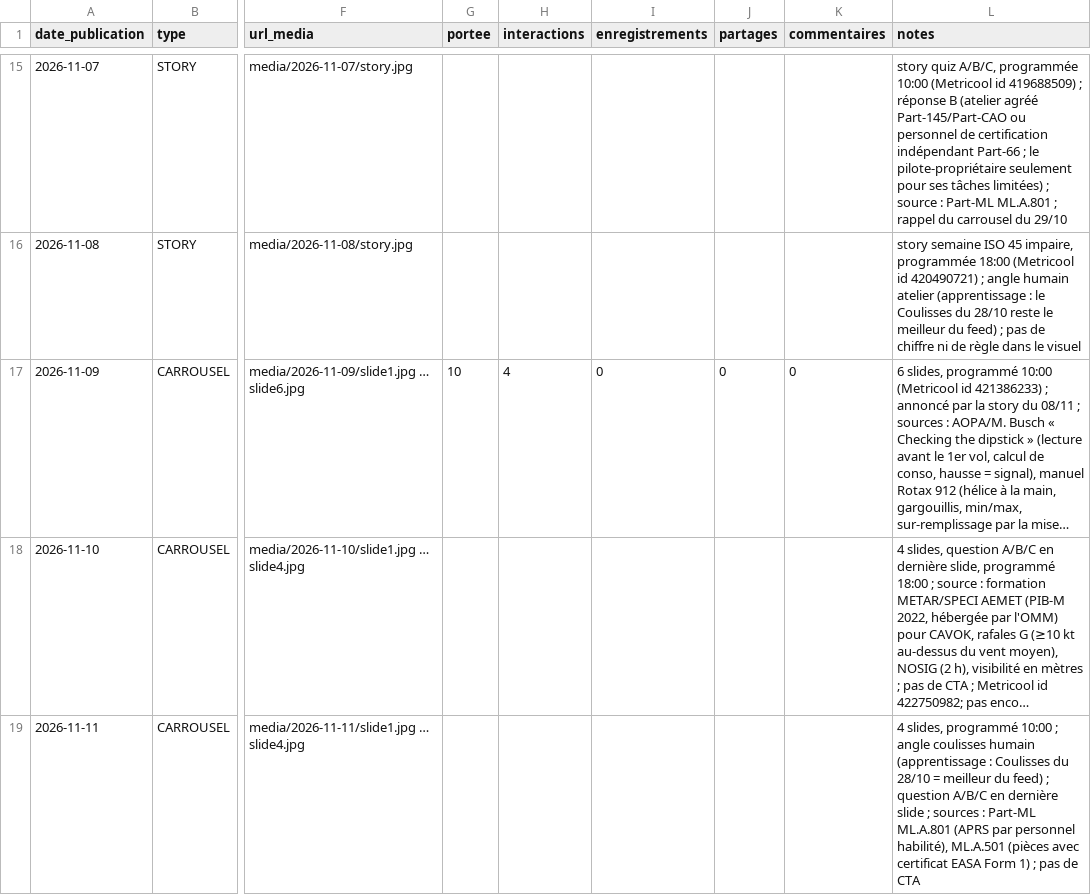
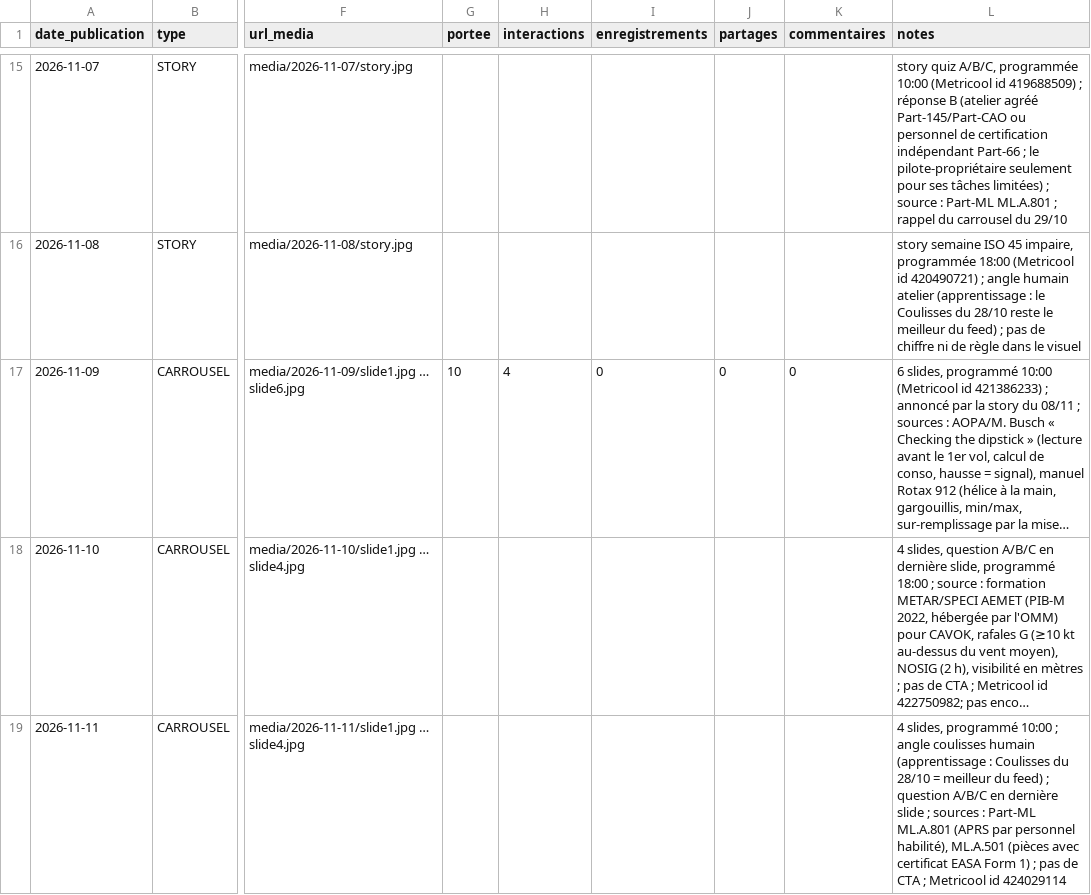
Before and after one commit to adminavialog-prog/avialog-insta-media, a CSV file: data/journal.csv, drawn as a sheet; only a part is shown, gaps mark what is left out; long unchanged cells end in …; the diff names each change by its address in the sheet, - before the commit and + after, or states it on an @@ line.

```diff
--- a/data/journal.csv
+++ b/data/journal.csv
-L19 (notes): …de CTA
+L19 (notes): …de CTA ; Metricool id 424029114
```
